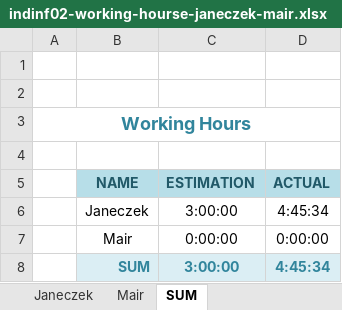
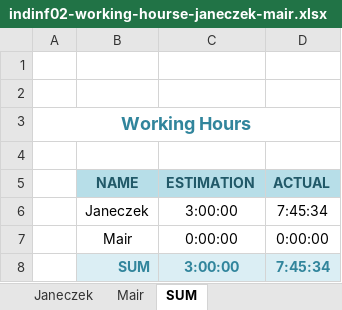
Before and after one commit to cjaneczek-tgm/no-more-slavery, an Excel workbook: indinf02-working-hourse-janeczek-mair.xlsx, sheet SUM, drawn as a sheet; values as stored, in another font and other column widths than the file's, no borders; the diff names each change by its address in the sheet, - before the commit and + after, or states it on an @@ line.

Commit message:
working hours modified

```diff
--- a/indinf02-working-hourse-janeczek-mair.xlsx (sheet SUM)
+++ b/indinf02-working-hourse-janeczek-mair.xlsx (sheet SUM)
-D6 (ACTUAL): 4:45:34
+D6 (ACTUAL): 7:45:34
-D8 (ACTUAL): 4:45:34
+D8 (ACTUAL): 7:45:34
```
Also changed, not shown: sheet Janeczek.
